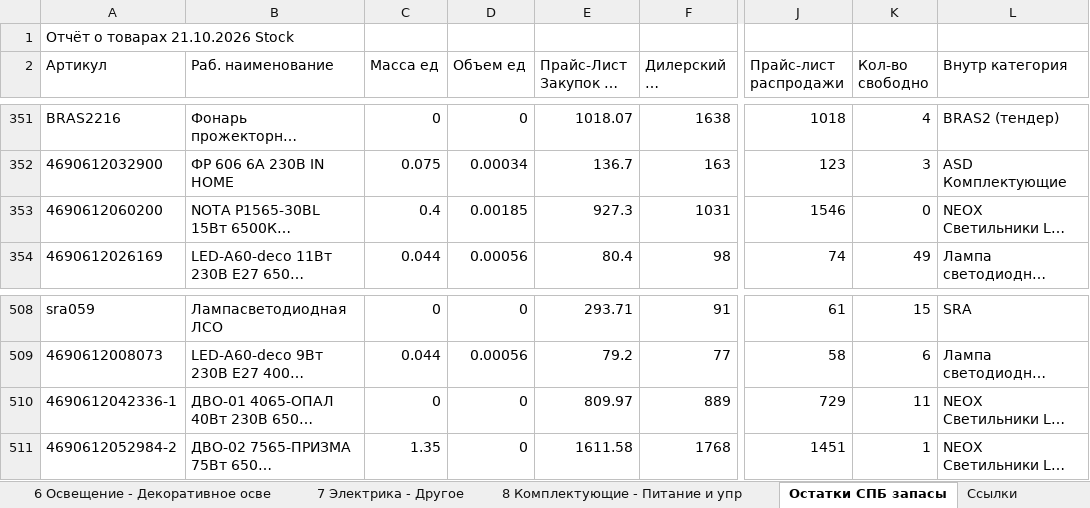
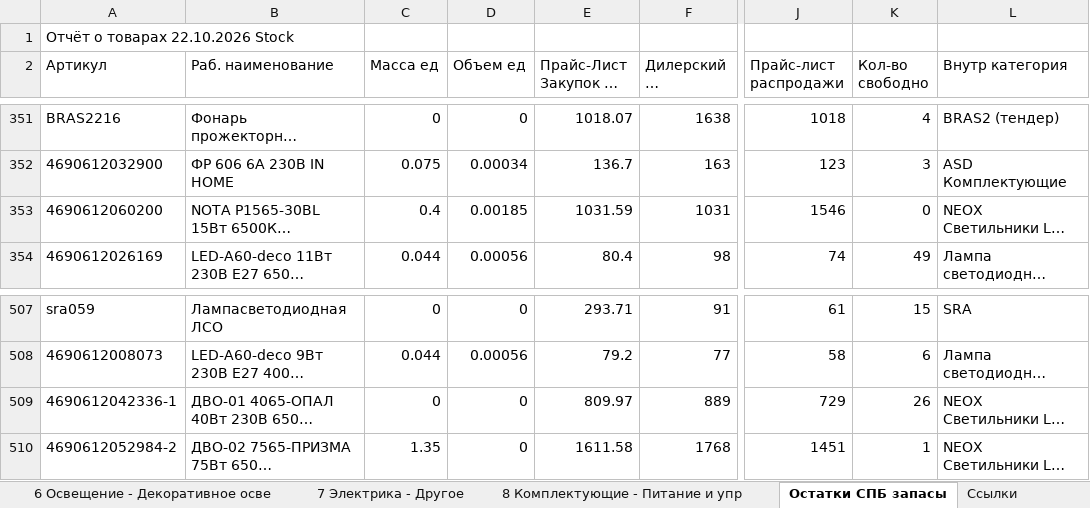
Before and after one commit to shortsfvps/darion-avito-feeds, an Excel workbook: data/latest_stock.xlsx, sheet Остатки СПБ запасы, drawn as a sheet; only a part is shown, gaps mark what is left out; long unchanged cells end in …; values as stored, in another font and other column widths than the file's, no borders; charts and pictures not drawn; addresses are those after the commit; the diff covers the shown part only; the diff names each change by its address in the sheet, - before the commit and + after, or states it on an @@ line.

```diff
--- a/data/latest_stock.xlsx (sheet Остатки СПБ запасы)
+++ b/data/latest_stock.xlsx (sheet Остатки СПБ запасы)
-A1 (Артикул): Отчёт о товарах 21.10.2026 Stock
+A1 (Артикул): Отчёт о товарах 22.10.2026 Stock
-E353 (Прайс-Лист Закупок по Умолчанию): 927.3
+E353 (Прайс-Лист Закупок по Умолчанию): 1031.59
-K509 (Кол-во свободно): 11
+K509 (Кол-во свободно): 26
```
Also changed, not shown: 2 removed rows and 3 edited cells elsewhere in this sheet.
